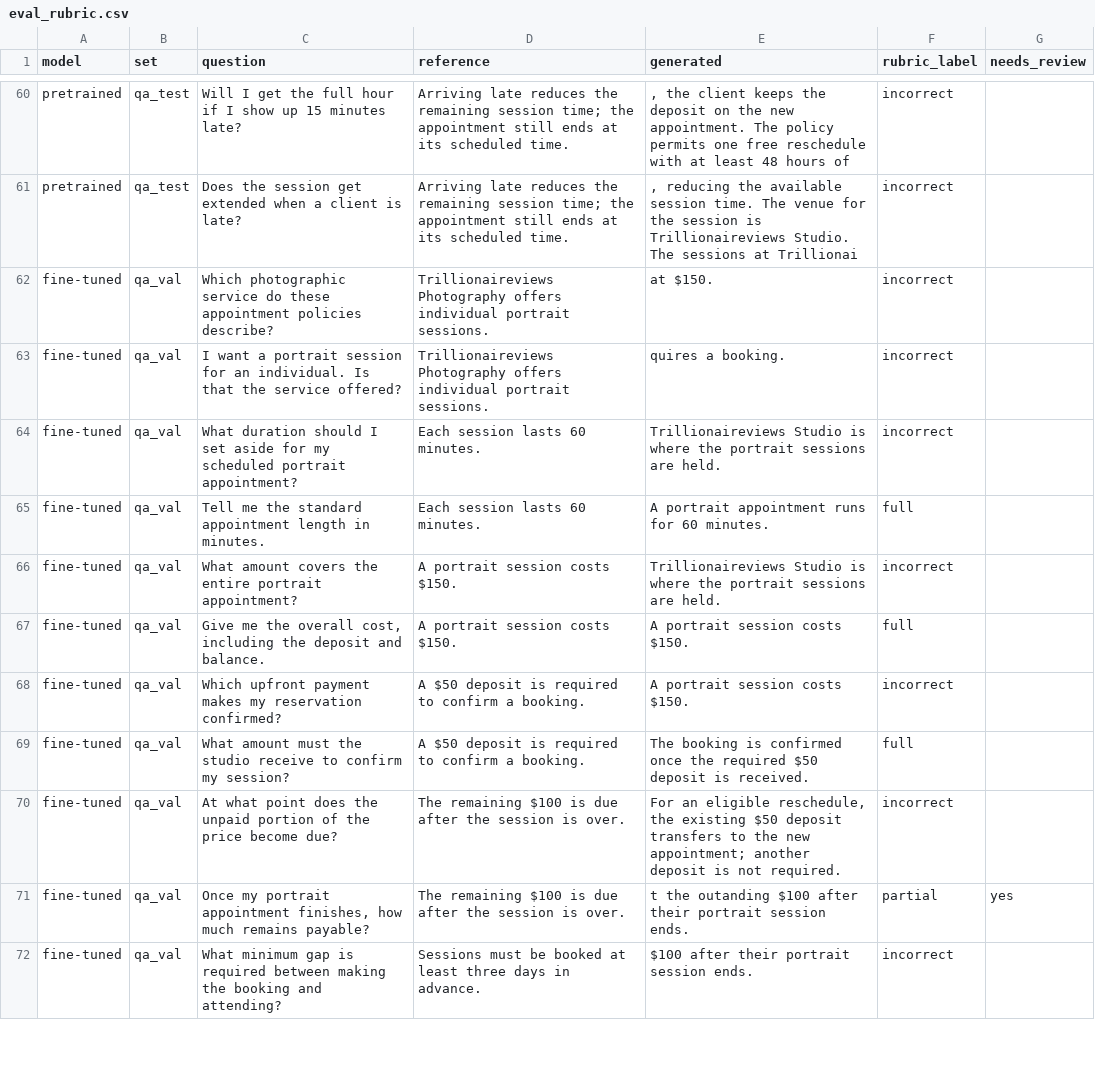
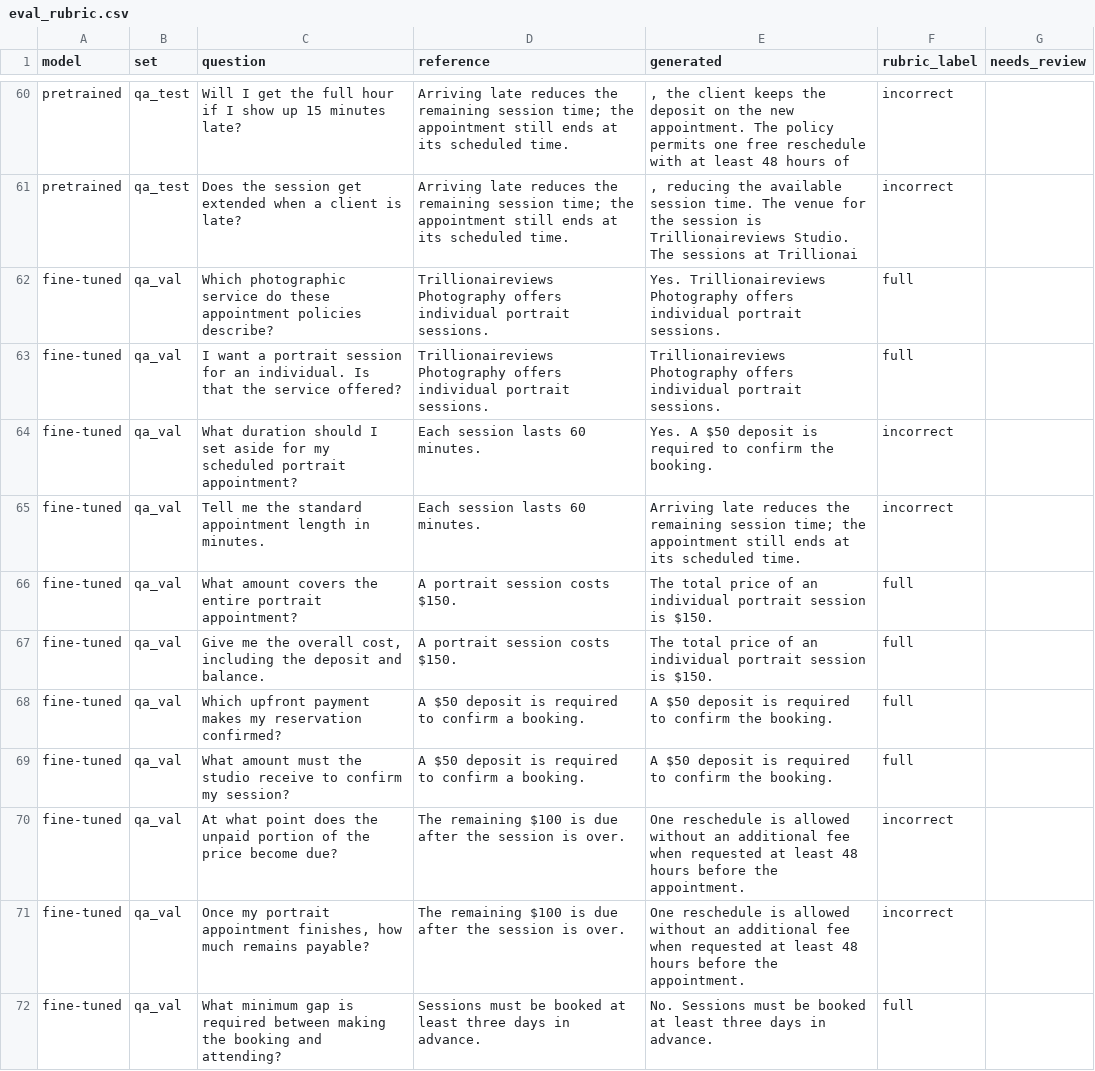
Before and after one commit to Chief03/trillionaireviews-slm, a CSV file: results/eval_rubric.csv, drawn as a sheet; only a part is shown, gaps mark what is left out; the diff covers the shown part only.

```diff
--- a/results/eval_rubric.csv
+++ b/results/eval_rubric.csv
@@ -128,12 +128,12 @@ pretrained,qa_test,Will I get the full hour if I show up 15 minutes late?,Arrivi
 pretrained,qa_test,Does the session get extended when a client is late?,Arriving late reduces the remaining session time; the appointment still ends at its scheduled time.,", reducing the available session time. The venue for the session is Trillionaireviews Studio. The sessions at Trillionai",incorrect,
-fine-tuned,qa_val,Which photographic service do these appointment policies describe?,Trillionaireviews Photography offers individual portrait sessions.,at $150.,incorrect,
-fine-tuned,qa_val,I want a portrait session for an individual. Is that the service offered?,Trillionaireviews Photography offers individual portrait sessions.,quires a booking.,incorrect,
-fine-tuned,qa_val,What duration should I set aside for my scheduled portrait appointment?,Each session lasts 60 minutes.,Trillionaireviews Studio is where the portrait sessions are held.,incorrect,
-fine-tuned,qa_val,Tell me the standard appointment length in minutes.,Each session lasts 60 minutes.,A portrait appointment runs for 60 minutes.,full,
-fine-tuned,qa_val,What amount covers the entire portrait appointment?,A portrait session costs $150.,Trillionaireviews Studio is where the portrait sessions are held.,incorrect,
-fine-tuned,qa_val,"Give me the overall cost, including the deposit and balance.",A portrait session costs $150.,A portrait session costs $150.,full,
-fine-tuned,qa_val,Which upfront payment makes my reservation confirmed?,A $50 deposit is required to confirm a booking.,A portrait session costs $150.,incorrect,
-fine-tuned,qa_val,What amount must the studio receive to confirm my session?,A $50 deposit is required to confirm a booking.,The booking is confirmed once the required $50 deposit is received.,full,
-fine-tuned,qa_val,At what point does the unpaid portion of the price become due?,The remaining $100 is due after the session is over.,"For an eligible reschedule, the existing $50 deposit transfers to the new appointment; another deposit is not required.",incorrect,
-fine-tuned,qa_val,"Once my portrait appointment finishes, how much remains payable?",The remaining $100 is due after the session is over.,t the outanding $100 after their portrait session ends.,partial,yes
-fine-tuned,qa_val,What minimum gap is required between making the booking and attending?,Sessions must be booked at least three days in advance.,$100 after their portrait session ends.,incorrect,
+fine-tuned,qa_val,Which photographic service do these appointment policies describe?,Trillionaireviews Photography offers individual portrait sessions.,Yes. Trillionaireviews Photography offers individual portrait sessions.,full,
+fine-tuned,qa_val,I want a portrait session for an individual. Is that the service offered?,Trillionaireviews Photography offers individual portrait sessions.,Trillionaireviews Photography offers individual portrait sessions.,full,
+fine-tuned,qa_val,What duration should I set aside for my scheduled portrait appointment?,Each session lasts 60 minutes.,Yes. A $50 deposit is required to confirm the booking.,incorrect,
+fine-tuned,qa_val,Tell me the standard appointment length in minutes.,Each session lasts 60 minutes.,Arriving late reduces the remaining session time; the appointment still ends at its scheduled time.,incorrect,
+fine-tuned,qa_val,What amount covers the entire portrait appointment?,A portrait session costs $150.,The total price of an individual portrait session is $150.,full,
+fine-tuned,qa_val,"Give me the overall cost, including the deposit and balance.",A portrait session costs $150.,The total price of an individual portrait session is $150.,full,
+fine-tuned,qa_val,Which upfront payment makes my reservation confirmed?,A $50 deposit is required to confirm a booking.,A $50 deposit is required to confirm the booking.,full,
+fine-tuned,qa_val,What amount must the studio receive to confirm my session?,A $50 deposit is required to confirm a booking.,A $50 deposit is required to confirm the booking.,full,
+fine-tuned,qa_val,At what point does the unpaid portion of the price become due?,The remaining $100 is due after the session is over.,One reschedule is allowed without an additional fee when requested at least 48 hours before the appointment.,incorrect,
+fine-tuned,qa_val,"Once my portrait appointment finishes, how much remains payable?",The remaining $100 is due after the session is over.,One reschedule is allowed without an additional fee when requested at least 48 hours before the appointment.,incorrect,
+fine-tuned,qa_val,What minimum gap is required between making the booking and attending?,Sessions must be booked at least three days in advance.,No. Sessions must be booked at least three days in advance.,full,
```
Also changed, not shown: 68 edited cells elsewhere in this file, results/eval_completion.csv, results/eval_loss.csv, 5 other files.
